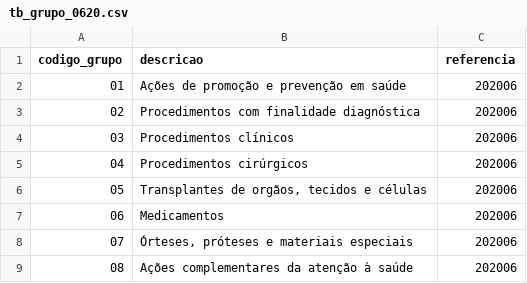
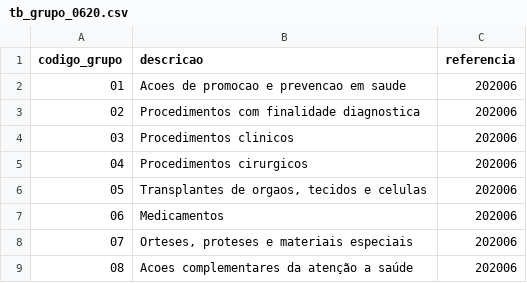
Before and after one commit to igorduartt/projetos_sesa, a CSV file: SUS/tb_grupo_0620.csv, drawn as a sheet; the diff names each change by its address in the sheet, - before the commit and + after, or states it on an @@ line.

Commit message:
Update tb_grupo_0620.csv

```diff
--- a/SUS/tb_grupo_0620.csv
+++ b/SUS/tb_grupo_0620.csv
-B2 (descricao): Ações de promoção e prevenção em saúde
+B2 (descricao): Acoes de promocao e prevencao em saude
-B3 (descricao): Procedimentos com finalidade diagnóstica
+B3 (descricao): Procedimentos com finalidade diagnostica
-B4 (descricao): Procedimentos clínicos
+B4 (descricao): Procedimentos clinicos
-B5 (descricao): Procedimentos cirúrgicos
+B5 (descricao): Procedimentos cirurgicos
-B6 (descricao): Transplantes de orgãos, tecidos e células
+B6 (descricao): Transplantes de orgaos, tecidos e celulas
-B8 (descricao): Órteses, próteses e materiais especiais
+B8 (descricao): Orteses, proteses e materiais especiais
-B9 (descricao): Ações complementares da atenção à saúde
+B9 (descricao): Acoes complementares da atenção a saúde
```
